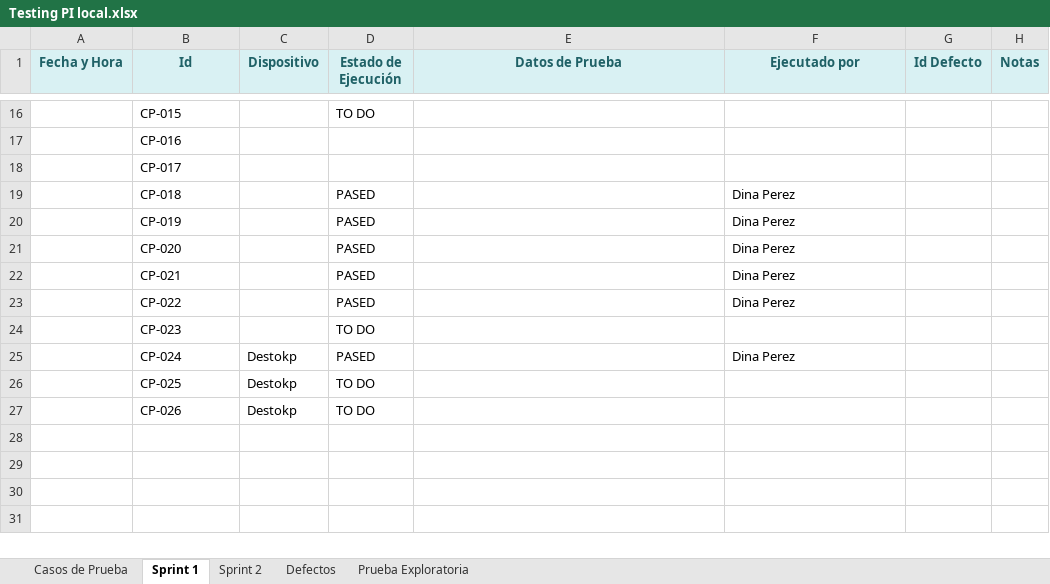
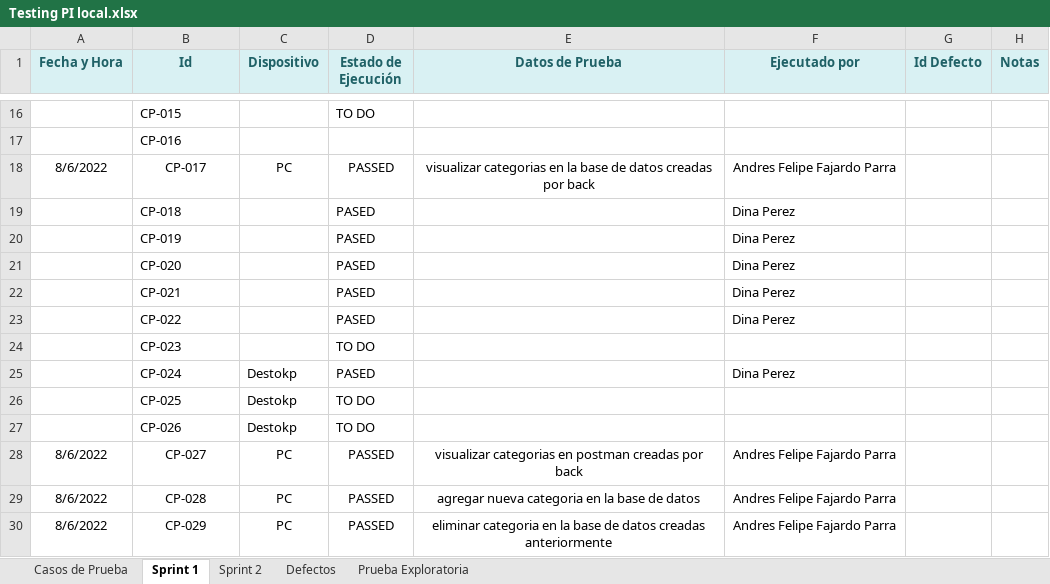
Before and after one commit to VilattaRomina/Wesped, an Excel workbook: Testing/Testing PI local.xlsx, sheet Sprint 1, drawn as a sheet; only a part is shown, gaps mark what is left out; values as stored, in another font and other column widths than the file's, no borders; the diff names each change by its address in the sheet, - before the commit and + after, or states it on an @@ line.

Commit message:
Unificamos el testing del sprint 1

```diff
--- a/Testing/Testing PI local.xlsx (sheet Sprint 1)
+++ b/Testing/Testing PI local.xlsx (sheet Sprint 1)
-A18 (Fecha y Hora): (empty)
+A18 (Fecha y Hora): 8/6/2022
-B18 alignment: left
+B18 alignment: center
-C18 (Dispositivo): (empty)
+C18 (Dispositivo): PC
-D18 (Estado de Ejecución): (empty)
+D18 (Estado de Ejecución): PASSED
-E18 (Datos de Prueba): (empty)
+E18 (Datos de Prueba): visualizar categorias en la base de datos creadas por back
-F18 (Ejecutado por): (empty)
+F18 (Ejecutado por): Andres Felipe Fajardo Parra
+row 28: 8/6/2022 | CP-027 | PC | PASSED | visualizar categorias en postman creadas por back | Andres Felipe Fajardo Parra
+row 29: 8/6/2022 | CP-028 | PC | PASSED | agregar nueva categoria en la base de datos | Andres Felipe Fajardo Parra
+row 30: 8/6/2022 | CP-029 | PC | PASSED | eliminar categoria en la base de datos creadas anteriormente | Andres Felipe Fajardo Parra
```
Also changed, not shown: sheet Casos de Prueba, 1 other file.
